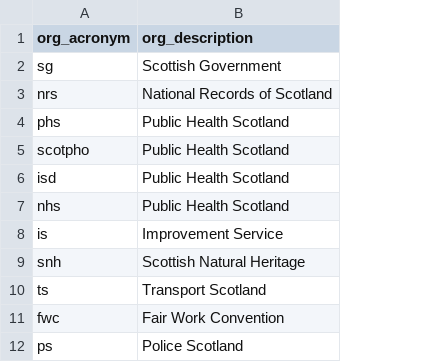
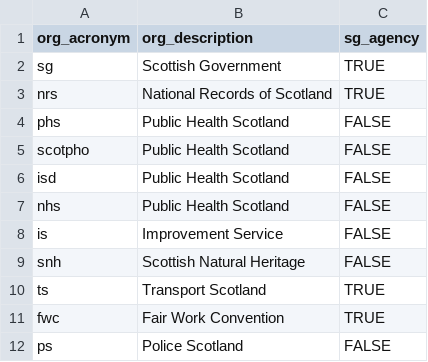
Before and after one commit to ScotGovAnalysis/shinyadmin, a CSV file: lookups/organisation_lookup.csv, drawn as a sheet; the diff names each change by its address in the sheet, - before the commit and + after, or states it on an @@ line.

Commit message:
Add variable to identify SG agencies

```diff
--- a/lookups/organisation_lookup.csv
+++ b/lookups/organisation_lookup.csv
+column C (sg_agency), rows 2-12: TRUE | TRUE | FALSE | FALSE | FALSE | FALSE | FALSE | FALSE | TRUE | TRUE | FALSE
```
